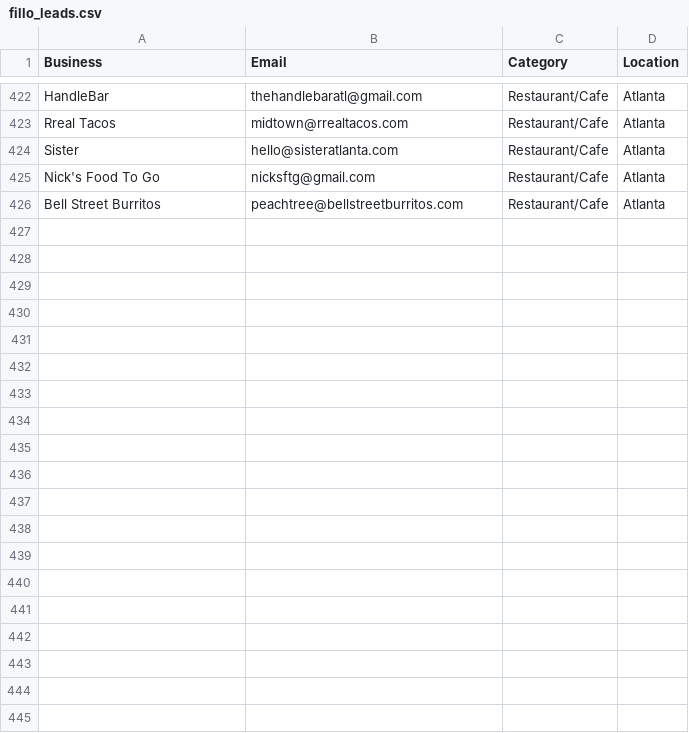
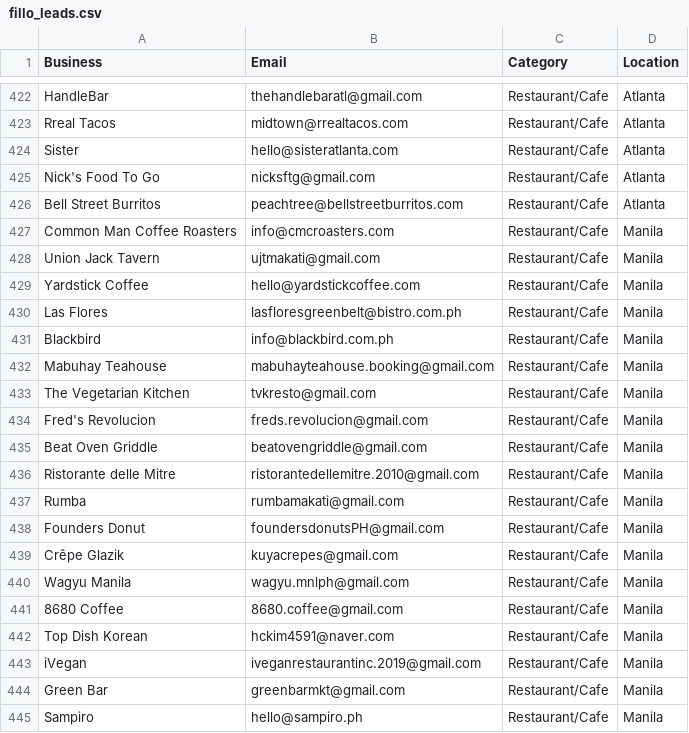
Before and after one commit to tsxau26-ux/fillo-outreach, a CSV file: fillo_leads.csv, drawn as a sheet; only a part is shown, gaps mark what is left out; the diff covers the shown part only; the diff names each change by its address in the sheet, - before the commit and + after, or states it on an @@ line.

```diff
--- a/fillo_leads.csv
+++ b/fillo_leads.csv
+row 427: Common Man Coffee Roasters | info@cmcroasters.com | Restaurant/Cafe | Manila
+row 428: Union Jack Tavern | ujtmakati@gmail.com | Restaurant/Cafe | Manila
+row 429: Yardstick Coffee | hello@yardstickcoffee.com | Restaurant/Cafe | Manila
+row 430: Las Flores | lasfloresgreenbelt@bistro.com.ph | Restaurant/Cafe | Manila
+row 431: Blackbird | info@blackbird.com.ph | Restaurant/Cafe | Manila
+row 432: Mabuhay Teahouse | mabuhayteahouse.booking@gmail.com | Restaurant/Cafe | Manila
+row 433: The Vegetarian Kitchen | tvkresto@gmail.com | Restaurant/Cafe | Manila
+row 434: Fred's Revolucion | freds.revolucion@gmail.com | Restaurant/Cafe | Manila
+row 435: Beat Oven Griddle | beatovengriddle@gmail.com | Restaurant/Cafe | Manila
+row 436: Ristorante delle Mitre | ristorantedellemitre.2010@gmail.com | Restaurant/Cafe | Manila
+row 437: Rumba | rumbamakati@gmail.com | Restaurant/Cafe | Manila
+row 438: Founders Donut | foundersdonutsPH@gmail.com | Restaurant/Cafe | Manila
+row 439: Crêpe Glazik | kuyacrepes@gmail.com | Restaurant/Cafe | Manila
+row 440: Wagyu Manila | wagyu.mnlph@gmail.com | Restaurant/Cafe | Manila
+row 441: 8680 Coffee | 8680.coffee@gmail.com | Restaurant/Cafe | Manila
+row 442: Top Dish Korean | hckim4591@naver.com | Restaurant/Cafe | Manila
+row 443: iVegan | iveganrestaurantinc.2019@gmail.com | Restaurant/Cafe | Manila
+row 444: Green Bar | greenbarmkt@gmail.com | Restaurant/Cafe | Manila
+row 445: Sampiro | hello@sampiro.ph | Restaurant/Cafe | Manila
```
Also changed, not shown: 31 added rows elsewhere in this file, leads_reserve.csv, 1 other file.
